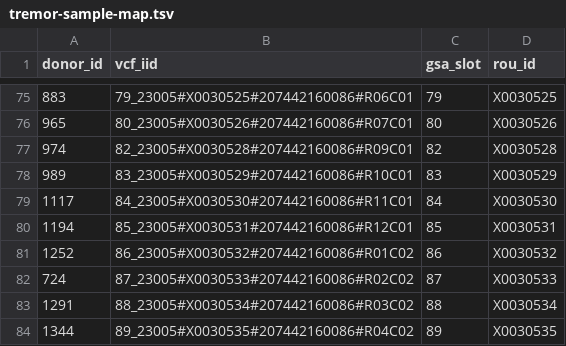
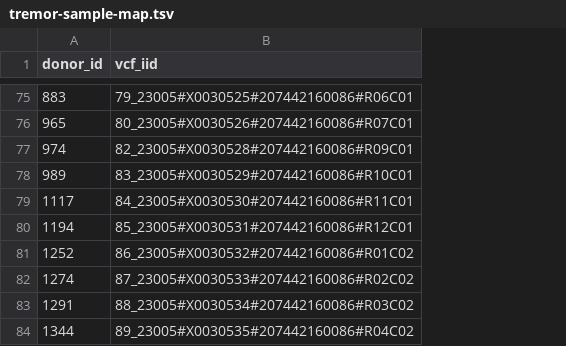
Before and after one commit to jeffreypullin/quasar-sc-paper, a TSV file: resources/tremor-sample-map.tsv, drawn as a sheet; only a part is shown, gaps mark what is left out; the diff covers the shown part only; the diff names each change by its address in the sheet, - before the commit and + after, or states it on an @@ line.

```diff
--- a/resources/tremor-sample-map.tsv
+++ b/resources/tremor-sample-map.tsv
-column C (gsa_slot), rows 75-84: 79 | 80 | 82 | 83 | 84 | 85 | 86 | 87 | 88 | 89
-column D (rou_id), rows 75-84: X0030525 | X0030526 | X0030528 | X0030529 | X0030530 | X0030531 | X0030532 | X0030533 | X0030534 | X0030535
-A82 (donor_id): 724
+A82 (donor_id): 1274
```
Also changed, not shown: 18 edited cells elsewhere in this file, 9 other files.
